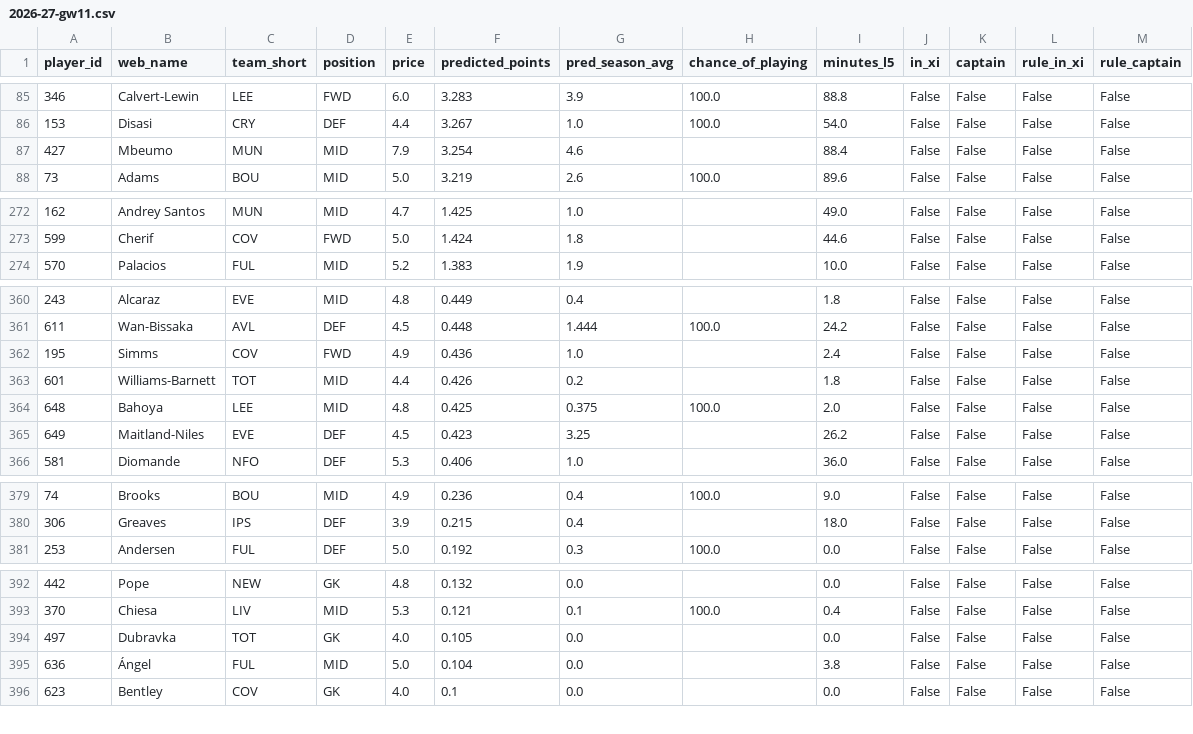
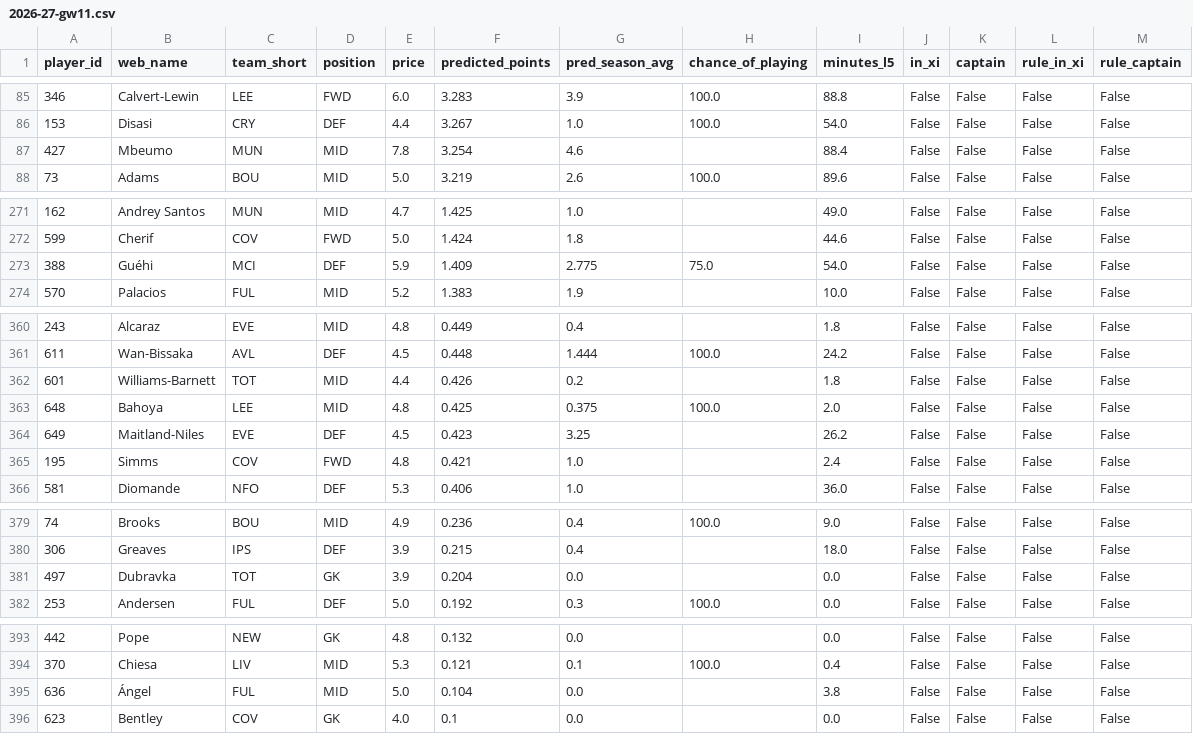
Before and after one commit to andrewkwon0804-web/fpl-analyzer, a CSV file: reports/ledger/2026-27-gw11.csv, drawn as a sheet; only a part is shown, gaps mark what is left out; the diff covers the shown part only.

```diff
--- a/reports/ledger/2026-27-gw11.csv
+++ b/reports/ledger/2026-27-gw11.csv
@@ -86,3 +86,3 @@ player_id,web_name,team_short,position,price,predicted_points,pred_season_avg,ch
 153,Disasi,CRY,DEF,4.4,3.267,1.0,100.0,54.0,False,False,False,False
-427,Mbeumo,MUN,MID,7.9,3.254,4.6,,88.4,False,False,False,False
+427,Mbeumo,MUN,MID,7.8,3.254,4.6,,88.4,False,False,False,False
 73,Adams,BOU,MID,5.0,3.219,2.6,100.0,89.6,False,False,False,False
@@ -273,2 +272,3 @@ player_id,web_name,team_short,position,price,predicted_points,pred_season_avg,ch
 599,Cherif,COV,FWD,5.0,1.424,1.8,,44.6,False,False,False,False
+388,Guéhi,MCI,DEF,5.9,1.409,2.775,75.0,54.0,False,False,False,False
 570,Palacios,FUL,MID,5.2,1.383,1.9,,10.0,False,False,False,False
@@ -361,3 +361,2 @@ player_id,web_name,team_short,position,price,predicted_points,pred_season_avg,ch
 611,Wan-Bissaka,AVL,DEF,4.5,0.448,1.444,100.0,24.2,False,False,False,False
-195,Simms,COV,FWD,4.9,0.436,1.0,,2.4,False,False,False,False
 601,Williams-Barnett,TOT,MID,4.4,0.426,0.2,,1.8,False,False,False,False
@@ -365,2 +364,3 @@ player_id,web_name,team_short,position,price,predicted_points,pred_season_avg,ch
 649,Maitland-Niles,EVE,DEF,4.5,0.423,3.25,,26.2,False,False,False,False
+195,Simms,COV,FWD,4.8,0.421,1.0,,2.4,False,False,False,False
 581,Diomande,NFO,DEF,5.3,0.406,1.0,,36.0,False,False,False,False
@@ -380,2 +380,3 @@ player_id,web_name,team_short,position,price,predicted_points,pred_season_avg,ch
 306,Greaves,IPS,DEF,3.9,0.215,0.4,,18.0,False,False,False,False
+497,Dubravka,TOT,GK,3.9,0.204,0.0,,0.0,False,False,False,False
 253,Andersen,FUL,DEF,5.0,0.192,0.3,100.0,0.0,False,False,False,False
@@ -393,3 +394,2 @@ player_id,web_name,team_short,position,price,predicted_points,pred_season_avg,ch
 370,Chiesa,LIV,MID,5.3,0.121,0.1,100.0,0.4,False,False,False,False
-497,Dubravka,TOT,GK,4.0,0.105,0.0,,0.0,False,False,False,False
 636,Ángel,FUL,MID,5.0,0.104,0.0,,3.8,False,False,False,False
```
Also changed, not shown: 4 added rows, 5 removed rows and 3 edited cells elsewhere in this file, reports/live/horizon_predictions.csv, reports/live/next_gameweek_predictions.csv, 8 other files.
